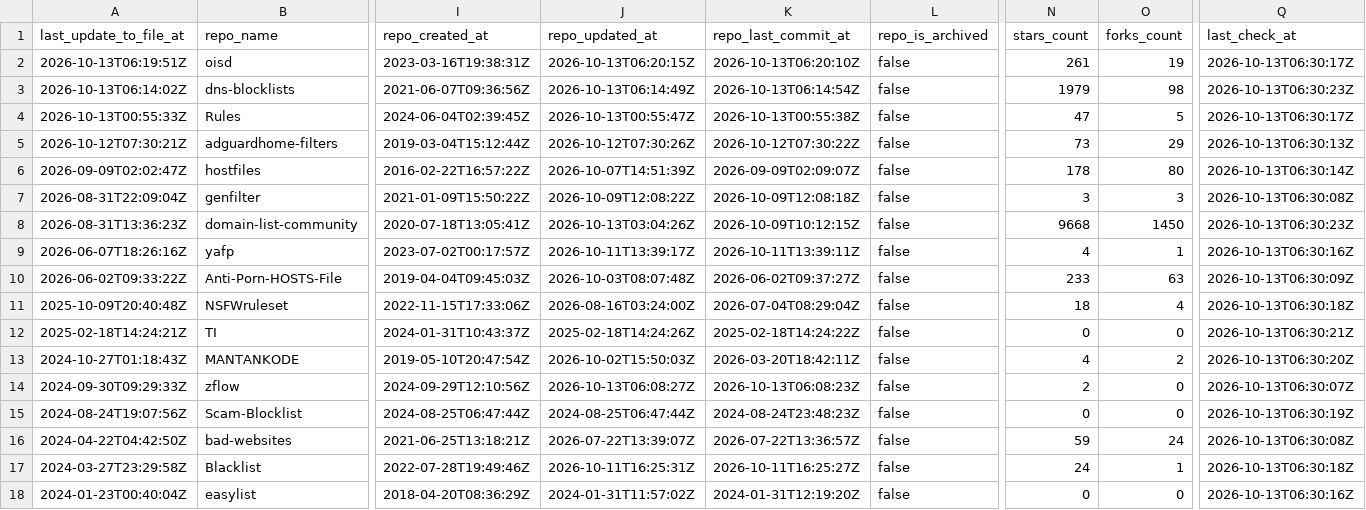
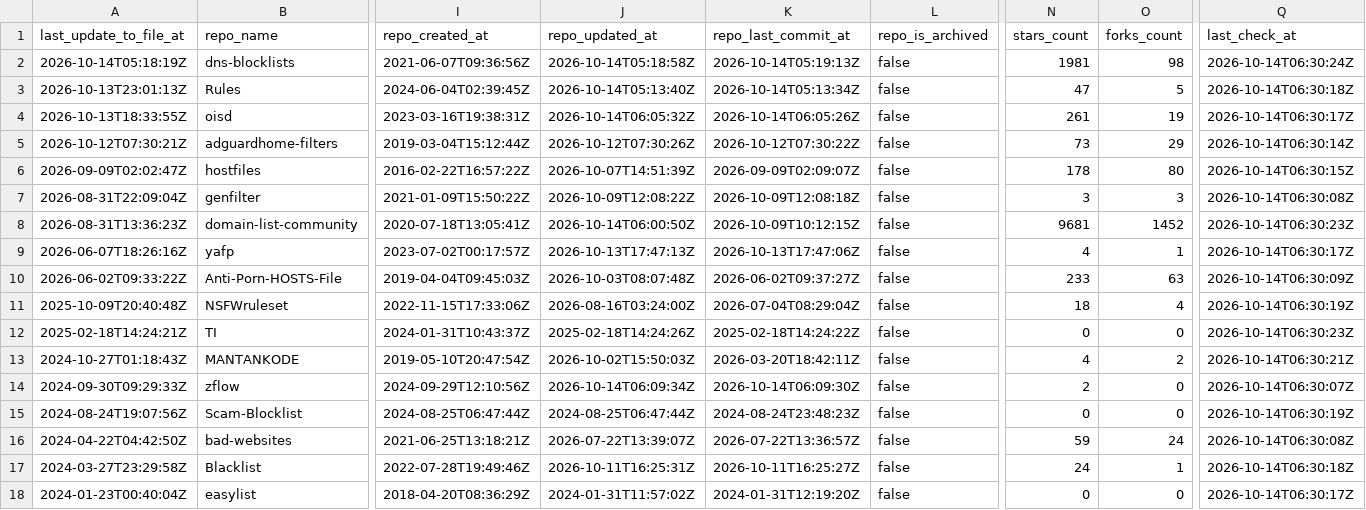
Before and after one commit to Bon-Appetit/porn-domains, a CSV file: blocklist/block-sources.csv, drawn as a sheet; only a part is shown, gaps mark what is left out; removed rows and columns are numbered as before the commit, all else as after; rows hold the shown columns only; the diff covers the shown part only; the diff names each change by its address in the sheet, - before the commit and + after, or states it on an @@ line.

Commit message:
[AUTO] Rebuild CSV files for sources
Runtime: 00h:00m:23s

```diff
--- a/blocklist/block-sources.csv
+++ b/blocklist/block-sources.csv
-row 2: 2026-10-13T06:19:51Z | oisd | 2023-03-16T19:38:31Z | 2026-10-13T06:20:15Z | 2026-10-13T06:20:10Z | false | 261 | 19 | 2026-10-13T06:30:17Z
-A2 (last_update_to_file_at): 2026-10-13T06:14:02Z
+A2 (last_update_to_file_at): 2026-10-14T05:18:19Z
-J2 (repo_updated_at): 2026-10-13T06:14:49Z
+J2 (repo_updated_at): 2026-10-14T05:18:58Z
-K2 (repo_last_commit_at): 2026-10-13T06:14:54Z
+K2 (repo_last_commit_at): 2026-10-14T05:19:13Z
-N2 (stars_count): 1979
+N2 (stars_count): 1981
-Q2 (last_check_at): 2026-10-13T06:30:23Z
+Q2 (last_check_at): 2026-10-14T06:30:24Z
-A3 (last_update_to_file_at): 2026-10-13T00:55:33Z
+A3 (last_update_to_file_at): 2026-10-13T23:01:13Z
-J3 (repo_updated_at): 2026-10-13T00:55:47Z
+J3 (repo_updated_at): 2026-10-14T05:13:40Z
-K3 (repo_last_commit_at): 2026-10-13T00:55:38Z
+K3 (repo_last_commit_at): 2026-10-14T05:13:34Z
-Q3 (last_check_at): 2026-10-13T06:30:17Z
+Q3 (last_check_at): 2026-10-14T06:30:18Z
+row 4: 2026-10-13T18:33:55Z | oisd | 2023-03-16T19:38:31Z | 2026-10-14T06:05:32Z | 2026-10-14T06:05:26Z | false | 261 | 19 | 2026-10-14T06:30:17Z
-Q5 (last_check_at): 2026-10-13T06:30:13Z
+Q5 (last_check_at): 2026-10-14T06:30:14Z
-Q6 (last_check_at): 2026-10-13T06:30:14Z
+Q6 (last_check_at): 2026-10-14T06:30:15Z
-Q7 (last_check_at): 2026-10-13T06:30:08Z
+Q7 (last_check_at): 2026-10-14T06:30:08Z
-J8 (repo_updated_at): 2026-10-13T03:04:26Z
+J8 (repo_updated_at): 2026-10-14T06:00:50Z
-N8 (stars_count): 9668
+N8 (stars_count): 9681
-O8 (forks_count): 1450
+O8 (forks_count): 1452
-Q8 (last_check_at): 2026-10-13T06:30:23Z
+Q8 (last_check_at): 2026-10-14T06:30:23Z
-J9 (repo_updated_at): 2026-10-11T13:39:17Z
+J9 (repo_updated_at): 2026-10-13T17:47:13Z
-K9 (repo_last_commit_at): 2026-10-11T13:39:11Z
+K9 (repo_last_commit_at): 2026-10-13T17:47:06Z
-Q9 (last_check_at): 2026-10-13T06:30:16Z
+Q9 (last_check_at): 2026-10-14T06:30:17Z
-Q10 (last_check_at): 2026-10-13T06:30:09Z
+Q10 (last_check_at): 2026-10-14T06:30:09Z
-Q11 (last_check_at): 2026-10-13T06:30:18Z
+Q11 (last_check_at): 2026-10-14T06:30:19Z
-Q12 (last_check_at): 2026-10-13T06:30:21Z
+Q12 (last_check_at): 2026-10-14T06:30:23Z
-Q13 (last_check_at): 2026-10-13T06:30:20Z
+Q13 (last_check_at): 2026-10-14T06:30:21Z
-J14 (repo_updated_at): 2026-10-13T06:08:27Z
+J14 (repo_updated_at): 2026-10-14T06:09:34Z
-K14 (repo_last_commit_at): 2026-10-13T06:08:23Z
+K14 (repo_last_commit_at): 2026-10-14T06:09:30Z
-Q14 (last_check_at): 2026-10-13T06:30:07Z
+Q14 (last_check_at): 2026-10-14T06:30:07Z
-Q15 (last_check_at): 2026-10-13T06:30:19Z
+Q15 (last_check_at): 2026-10-14T06:30:19Z
-Q16 (last_check_at): 2026-10-13T06:30:08Z
+Q16 (last_check_at): 2026-10-14T06:30:08Z
-Q17 (last_check_at): 2026-10-13T06:30:18Z
+Q17 (last_check_at): 2026-10-14T06:30:18Z
-Q18 (last_check_at): 2026-10-13T06:30:16Z
+Q18 (last_check_at): 2026-10-14T06:30:17Z
```
Also changed, not shown: 26 edited cells elsewhere in this file.
